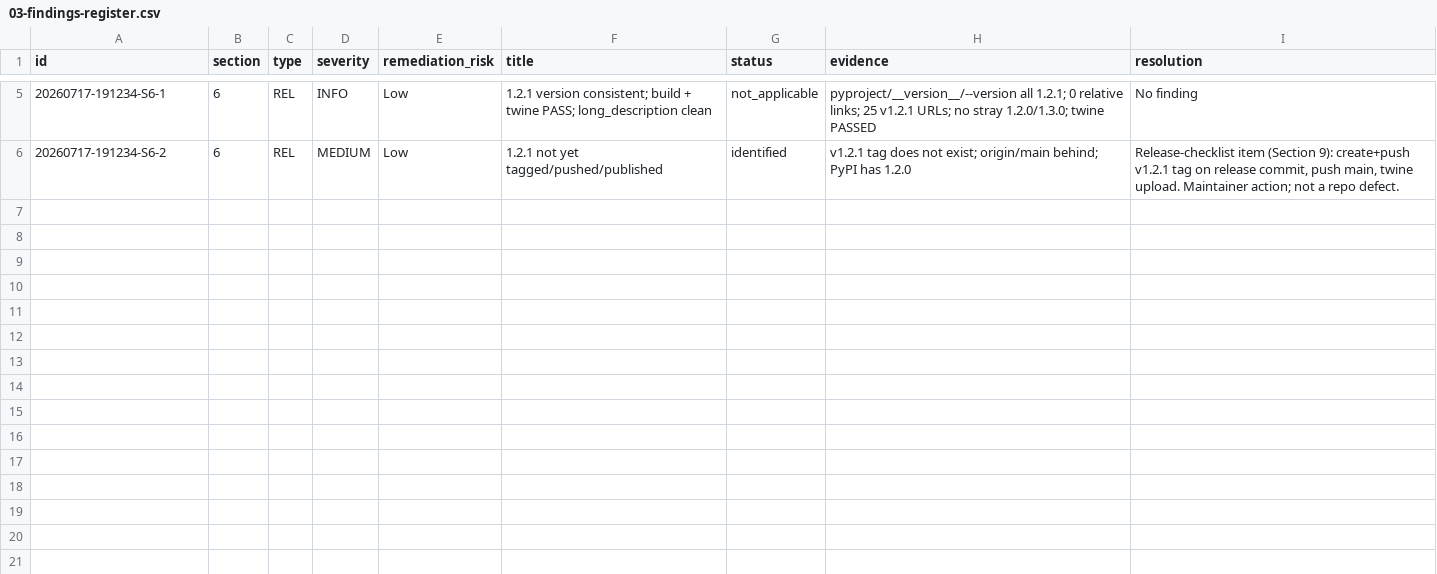
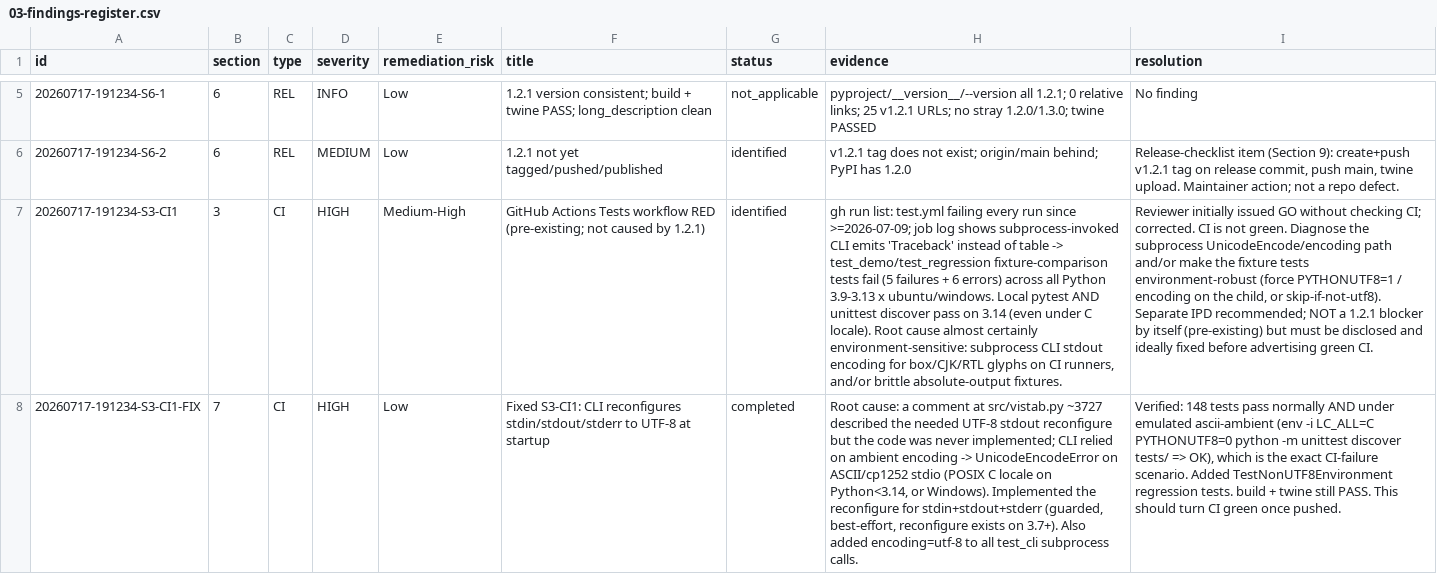
Before and after one commit to fariello/vistab, a CSV file: workflow-artifacts/release-review/20260717-191234/03-findings-register.csv, drawn as a sheet; only a part is shown, gaps mark what is left out; the diff names each change by its address in the sheet, - before the commit and + after, or states it on an @@ line.

Commit message:
fix(cli): reconfigure stdin/stdout/stderr to UTF-8; fixes red CI (S3-CI1)
Release-review 20260717-191234 found the GitHub Actions Tests workflow RED on
every run since ~2026-07-09 (pre-existing, not caused by 1.2.1). Root cause:
a comment at main() described the needed UTF-8 stdout reconfigure but the code
was never implemented, so the CLI relied on ambient encoding and raised
UnicodeEncodeError when writing box-drawing/CJK/RTL glyphs to a non-UTF-8
stdout (POSIX C/POSIX locale on Python<3.14, or Windows cp1252) -- emitting a
traceback instead of a table, which failed the subprocess fixture tests.

Fix: reconfigure sys.stdin/stdout/stderr to UTF-8 at CLI startup (guarded,
best-effort; reconfigure exists on Python>=3.7). stdin is included because the
CLI reads CSV from stdin. Also add encoding='utf-8' to the test_cli subprocess
calls so the harness itself is locale-robust.

Verified: 146->148 tests pass normally AND under the emulated failing CI env
(env -i LC_ALL=C PYTHONUTF8=0 python -m unittest discover tests/ => OK), the
exact scenario that was crashing. New TestNonUTF8Environment regression tests
pin it. build + twine still PASS. CHANGELOG [1.2.1] Fixed entry added.

```diff
--- a/workflow-artifacts/release-review/20260717-191234/03-findings-register.csv
+++ b/workflow-artifacts/release-review/20260717-191234/03-findings-register.csv
+row 7: 20260717-191234-S3-CI1 | 3 | CI | HIGH | Medium-High | GitHub Actions Tests workflow RED (pre-existing; not caused by 1.2.1) | identified | gh run list: test.yml failing every run since >=2026-07-09; job log shows subprocess-invoked CLI emits 'Traceback' instead of table -> test_demo/test_regression fixture-comparison tests fail (5 failures + 6 errors) across all Python 3.9-3.13 x ubuntu/windows. Local pytest AND unittest discover pass on 3.14 (even under C locale). Root cause almost certainly environment-sensitive: subprocess CLI stdout encoding for box/CJK/RTL glyphs on CI runners, and/or brittle absolute-output fixtures. | Reviewer initially issued GO without checking CI; corrected. CI is not green. Diagnose the subprocess UnicodeEncode/encoding path and/or make the fixture tests environment-robust (force PYTHONUTF8=1 / encoding on the child, or skip-if-not-utf8). Separate IPD recommended; NOT a 1.2.1 blocker by itself (pre-existing) but must be disclosed and ideally fixed before advertising green CI.
+row 8: 20260717-191234-S3-CI1-FIX | 7 | CI | HIGH | Low | Fixed S3-CI1: CLI reconfigures stdin/stdout/stderr to UTF-8 at startup | completed | Root cause: a comment at src/vistab.py ~3727 described the needed UTF-8 stdout reconfigure but the code was never implemented; CLI relied on ambient encoding -> UnicodeEncodeError on ASCII/cp1252 stdio (POSIX C locale on Python<3.14, or Windows). Implemented the reconfigure for stdin+stdout+stderr (guarded, best-effort, reconfigure exists on 3.7+). Also added encoding=utf-8 to all test_cli subprocess calls. | Verified: 148 tests pass normally AND under emulated ascii-ambient (env -i LC_ALL=C PYTHONUTF8=0 python -m unittest discover tests/ => OK), which is the exact CI-failure scenario. Added TestNonUTF8Environment regression tests. build + twine still PASS. This should turn CI green once pushed.
```
Also changed, not shown: 3 other files.
